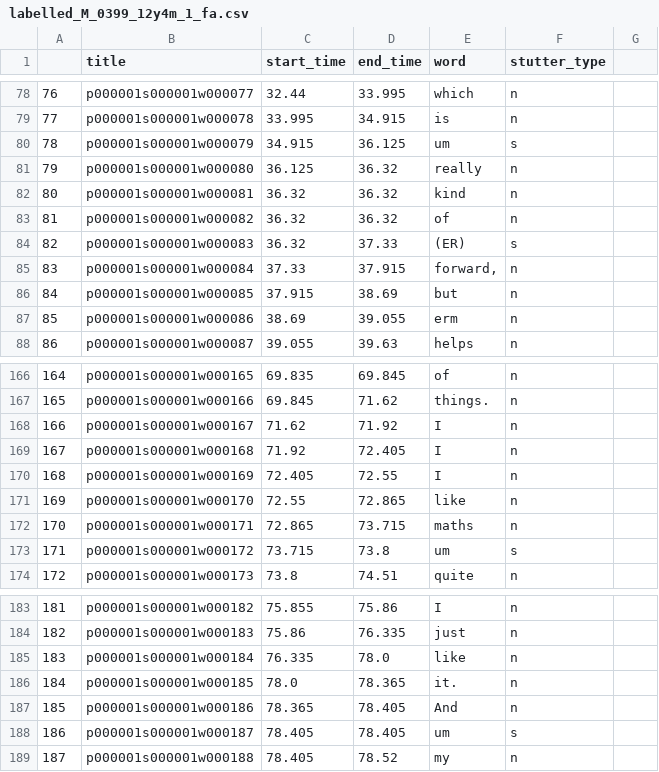
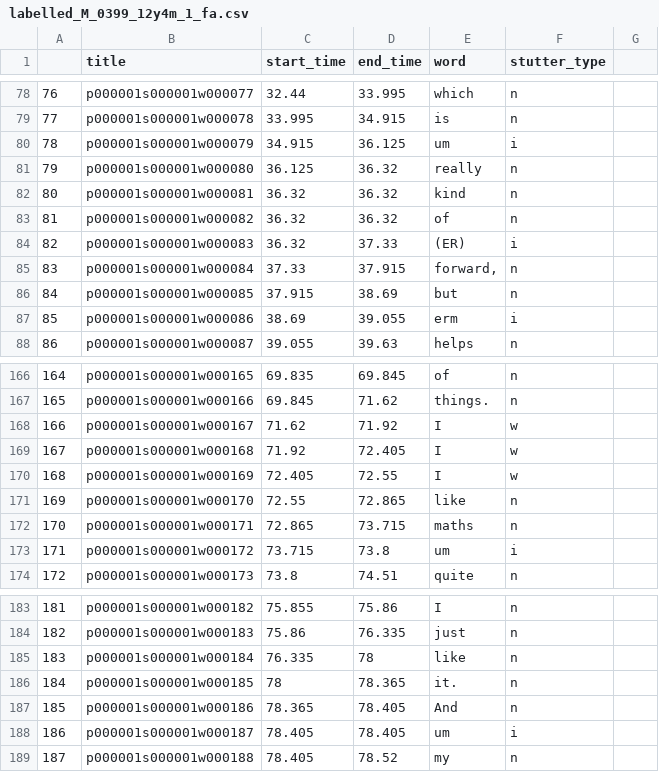
Before and after one commit to s4ayub/fydp, a CSV file: labelled_csv_files/labelled_M_0399_12y4m_1_fa.csv, drawn as a sheet; only a part is shown, gaps mark what is left out; the diff covers the shown part only.

```diff
--- a/labelled_csv_files/labelled_M_0399_12y4m_1_fa.csv
+++ b/labelled_csv_files/labelled_M_0399_12y4m_1_fa.csv
@@ -80 +80 @@
-78,p000001s000001w000079,34.915,36.125,um,s
+78,p000001s000001w000079,34.915,36.125,um,i,
@@ -84 +84 @@
-82,p000001s000001w000083,36.32,37.33,(ER),s
+82,p000001s000001w000083,36.32,37.33,(ER),i,
@@ -87 +87 @@
-85,p000001s000001w000086,38.69,39.055,erm,n
+85,p000001s000001w000086,38.69,39.055,erm,i,
@@ -168,3 +168,3 @@
-166,p000001s000001w000167,71.62,71.92,I,n
-167,p000001s000001w000168,71.92,72.405,I,n
-168,p000001s000001w000169,72.405,72.55,I,n
+166,p000001s000001w000167,71.62,71.92,I,w,
+167,p000001s000001w000168,71.92,72.405,I,w,
+168,p000001s000001w000169,72.405,72.55,I,w,
@@ -173 +173 @@
-171,p000001s000001w000172,73.715,73.8,um,s
+171,p000001s000001w000172,73.715,73.8,um,i,
@@ -185,2 +185,2 @@
-183,p000001s000001w000184,76.335,78.0,like,n
-184,p000001s000001w000185,78.0,78.365,it.,n
+183,p000001s000001w000184,76.335,78,like,n,
+184,p000001s000001w000185,78,78.365,it.,n,
@@ -188 +188 @@
-186,p000001s000001w000187,78.405,78.405,um,s
+186,p000001s000001w000187,78.405,78.405,um,i,
```
Also changed, not shown: 12 edited cells elsewhere in this file, labelled_csv_files/labelled_M_0100_13y10m_1_fa.csv, labelled_csv_files/labelled_M_0104_10y3m_1_fa.csv, 50 other files.
